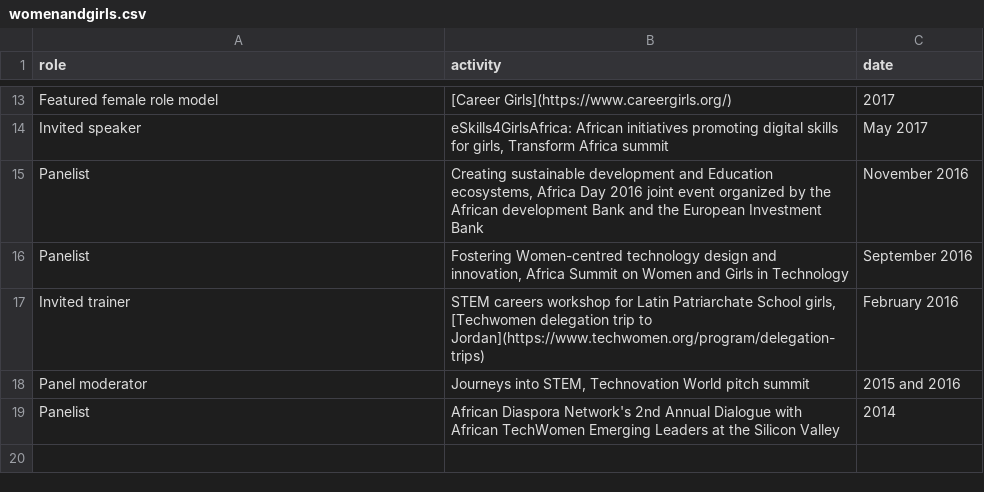
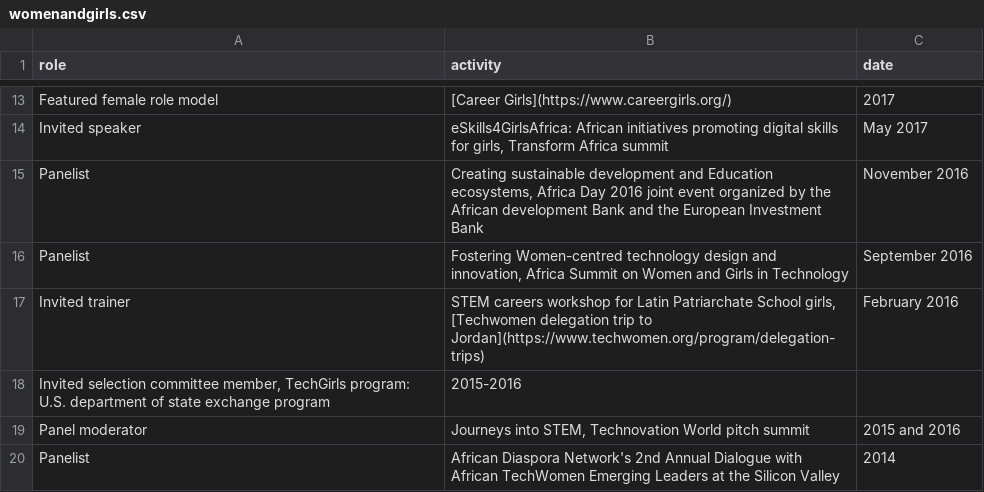
Before and after one commit to amelgh/amelgh.github.io, a CSV file: _data/womenandgirls.csv, drawn as a sheet; only a part is shown, gaps mark what is left out; the diff names each change by its address in the sheet, - before the commit and + after, or states it on an @@ line.

```diff
--- a/_data/womenandgirls.csv
+++ b/_data/womenandgirls.csv
+row 18: Invited selection committee member, TechGirls program: U.S. department of state exchange program | 2015-2016
```
Also changed, not shown: _data/community.csv, 3 other files.
